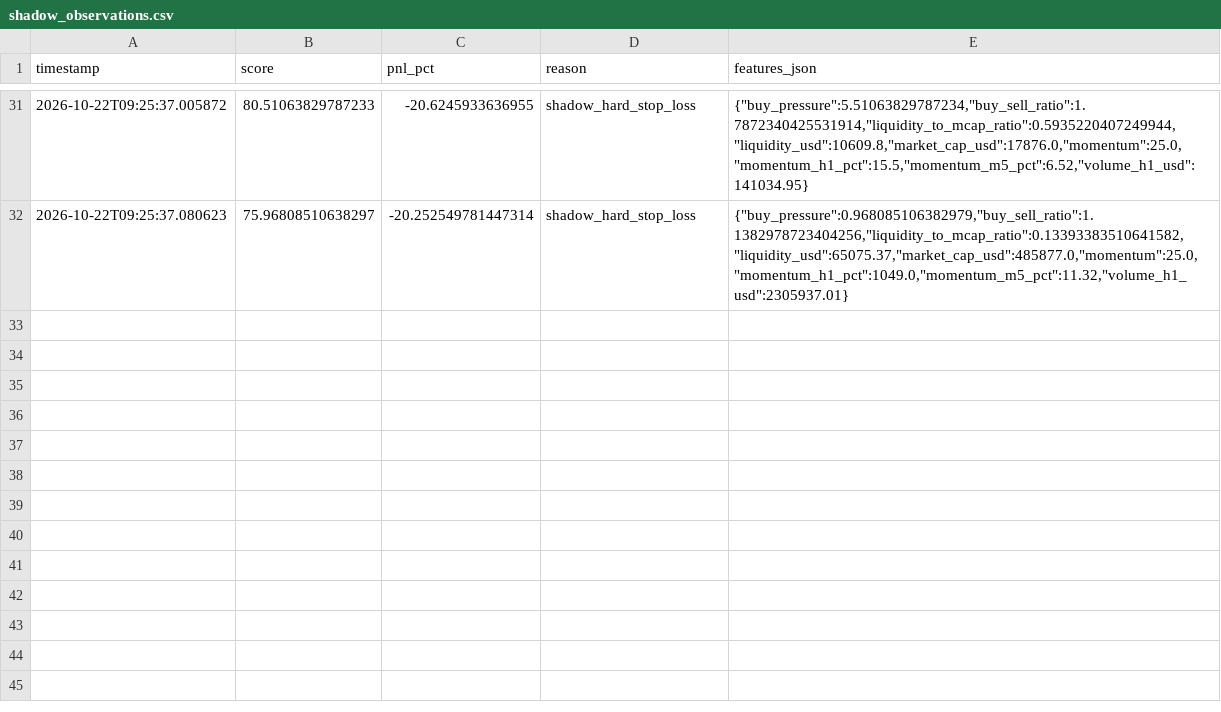
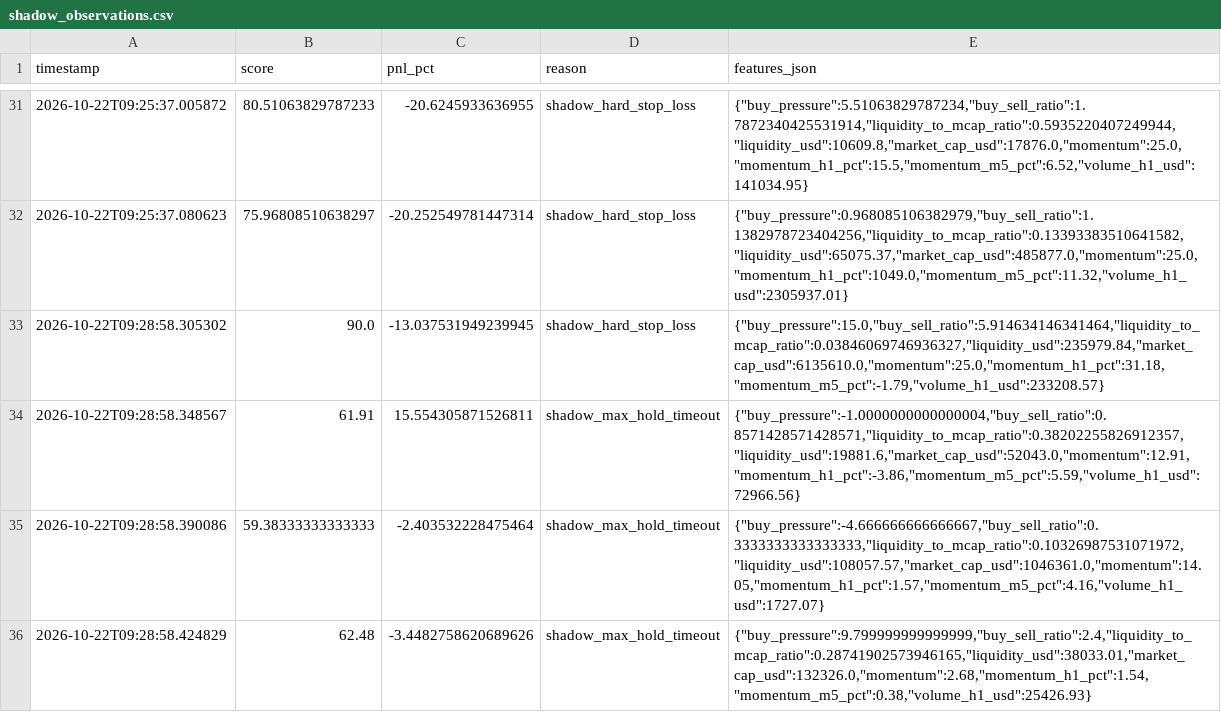
Before and after one commit to amincanani1985-web/meme-scanner-bot, a CSV file: paper_account/shadow_observations.csv, drawn as a sheet; only a part is shown, gaps mark what is left out.

```diff
--- a/paper_account/shadow_observations.csv
+++ b/paper_account/shadow_observations.csv
@@ -32 +32,5 @@ timestamp,score,pnl_pct,reason,features_json
 2026-10-22T09:25:37.080623,75.96808510638297,-20.252549781447314,shadow_hard_stop_loss,"{""buy_pressure"":0.968085106382979,""buy_sell_ratio"":1.1382978723404256,""liquidity_to_mcap_ratio"":0.13393383510641582,""liquidity_usd"":65075.37,""market_cap_usd"":485877.0,""momentum"":25.0,""momentum_h1_pct"":1049.0,""momentum_m5_pct"":11.32,""volume_h1_usd"":2305937.01}"
+2026-10-22T09:28:58.305302,90.0,-13.037531949239945,shadow_hard_stop_loss,"{""buy_pressure"":15.0,""buy_sell_ratio"":5.914634146341464,""liquidity_to_mcap_ratio"":0.03846069746936327,""liquidity_usd"":235979.84,""market_cap_usd"":6135610.0,""momentum"":25.0,""momentum_h1_pct"":31.18,""momentum_m5_pct"":-1.79,""volume_h1_usd"":233208.57}"
+2026-10-22T09:28:58.348567,61.91,15.554305871526811,shadow_max_hold_timeout,"{""buy_pressure"":-1.0000000000000004,""buy_sell_ratio"":0.8571428571428571,""liquidity_to_mcap_ratio"":0.38202255826912357,""liquidity_usd"":19881.6,""market_cap_usd"":52043.0,""momentum"":12.91,""momentum_h1_pct"":-3.86,""momentum_m5_pct"":5.59,""volume_h1_usd"":72966.56}"
+2026-10-22T09:28:58.390086,59.38333333333333,-2.403532228475464,shadow_max_hold_timeout,"{""buy_pressure"":-4.666666666666667,""buy_sell_ratio"":0.3333333333333333,""liquidity_to_mcap_ratio"":0.10326987531071972,""liquidity_usd"":108057.57,""market_cap_usd"":1046361.0,""momentum"":14.05,""momentum_h1_pct"":1.57,""momentum_m5_pct"":4.16,""volume_h1_usd"":1727.07}"
+2026-10-22T09:28:58.424829,62.48,-3.4482758620689626,shadow_max_hold_timeout,"{""buy_pressure"":9.799999999999999,""buy_sell_ratio"":2.4,""liquidity_to_mcap_ratio"":0.28741902573946165,""liquidity_usd"":38033.01,""market_cap_usd"":132326.0,""momentum"":2.68,""momentum_h1_pct"":1.54,""momentum_m5_pct"":0.38,""volume_h1_usd"":25426.93}"
```
Also changed, not shown: shadow_observations.csv, 5 other files.
